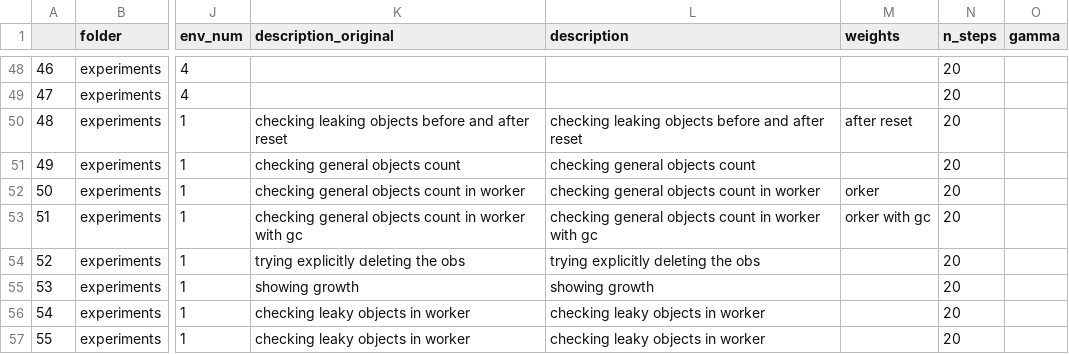
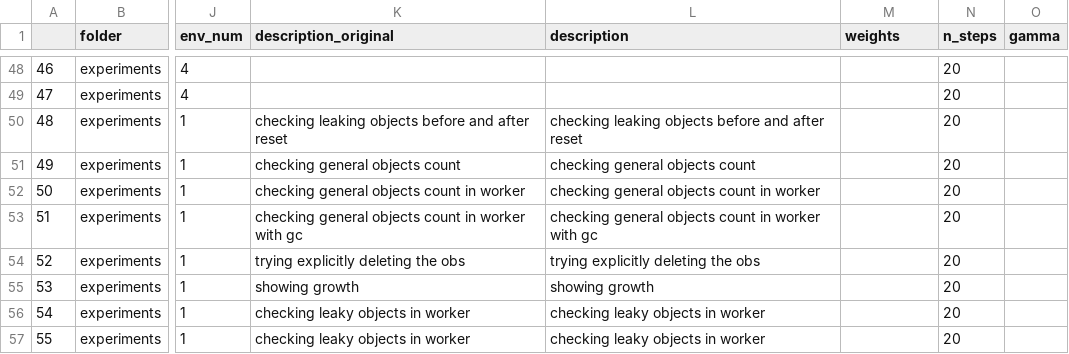
Before and after one commit to NotAnyMike/HRL, a CSV file: experiments/experiments.csv, drawn as a sheet; only a part is shown, gaps mark what is left out; the diff covers the shown part only; the diff names each change by its address in the sheet, - before the commit and + after, or states it on an @@ line.

Commit message:
updating exp.csv

```diff
--- a/experiments/experiments.csv
+++ b/experiments/experiments.csv
-M50 (weights): after reset
+M50 (weights): (empty)
-M52 (weights): orker
+M52 (weights): (empty)
-M53 (weights): orker with gc
+M53 (weights): (empty)
```
Also changed, not shown: 1 added row and 68 edited cells elsewhere in this file.
